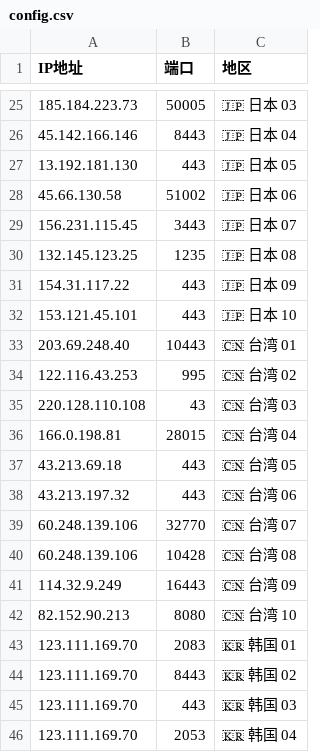
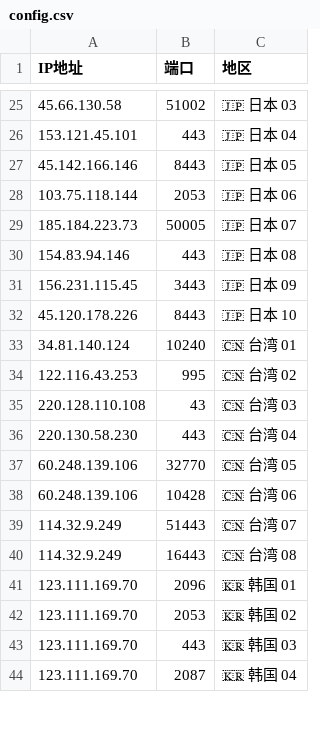
Before and after one commit to timezone0/Sub, a CSV file: generate-preferred-nodes/config/config.csv, drawn as a sheet; only a part is shown, gaps mark what is left out; removed rows and columns are numbered as before the commit, all else as after; the diff covers the shown part only; the diff names each change by its address in the sheet, - before the commit and + after, or states it on an @@ line.

```diff
--- a/generate-preferred-nodes/config/config.csv
+++ b/generate-preferred-nodes/config/config.csv
-A25 (IP地址): 185.184.223.73
+A25 (IP地址): 45.66.130.58
-B25 (端口): 50005
+B25 (端口): 51002
-A26 (IP地址): 45.142.166.146
+A26 (IP地址): 153.121.45.101
-B26 (端口): 8443
+B26 (端口): 443
-A27 (IP地址): 13.192.181.130
+A27 (IP地址): 45.142.166.146
-B27 (端口): 443
+B27 (端口): 8443
-A28 (IP地址): 45.66.130.58
+A28 (IP地址): 103.75.118.144
-B28 (端口): 51002
+B28 (端口): 2053
-A29 (IP地址): 156.231.115.45
+A29 (IP地址): 185.184.223.73
-B29 (端口): 3443
+B29 (端口): 50005
-A30 (IP地址): 132.145.123.25
+A30 (IP地址): 154.83.94.146
-B30 (端口): 1235
+B30 (端口): 443
-A31 (IP地址): 154.31.117.22
+A31 (IP地址): 156.231.115.45
-B31 (端口): 443
+B31 (端口): 3443
-A32 (IP地址): 153.121.45.101
+A32 (IP地址): 45.120.178.226
-B32 (端口): 443
+B32 (端口): 8443
-A33 (IP地址): 203.69.248.40
+A33 (IP地址): 34.81.140.124
-B33 (端口): 10443
+B33 (端口): 10240
-A36 (IP地址): 166.0.198.81
+A36 (IP地址): 220.130.58.230
-B36 (端口): 28015
+B36 (端口): 443
-A37 (IP地址): 43.213.69.18
+A37 (IP地址): 60.248.139.106
-B37 (端口): 443
+B37 (端口): 32770
-A38 (IP地址): 43.213.197.32
+A38 (IP地址): 60.248.139.106
-B38 (端口): 443
+B38 (端口): 10428
-A39:A40 (IP地址): 60.248.139.106
+A39:A40 (IP地址): 114.32.9.249
-B39 (端口): 32770
+B39 (端口): 51443
-B40 (端口): 10428
+B40 (端口): 16443
-row 41: 114.32.9.249 | 16443 | 🇨🇳 台湾 09
-row 42: 82.152.90.213 | 8080 | 🇨🇳 台湾 10
-B41 (端口): 2083
+B41 (端口): 2096
-B42 (端口): 8443
+B42 (端口): 2053
-B44 (端口): 2053
+B44 (端口): 2087
```
Also changed, not shown: 66 edited cells elsewhere in this file, 41 other files.
